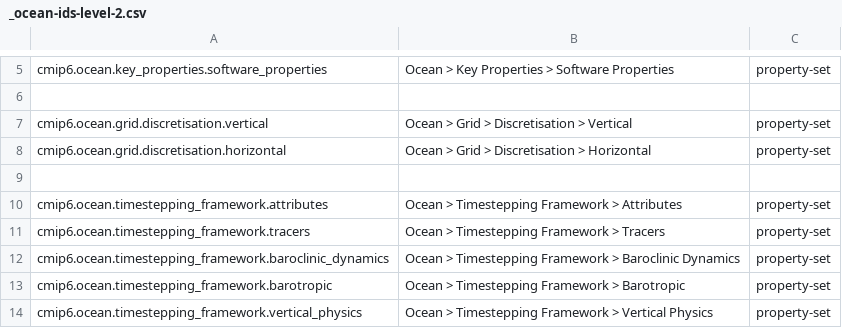
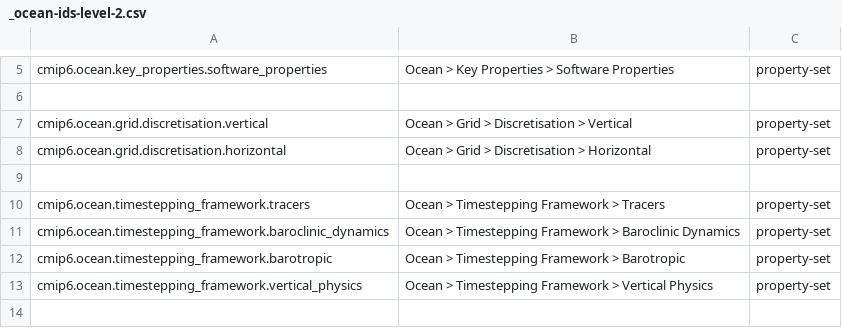
Before and after one commit to ES-DOC/cmip6-specializations-ocean, a CSV file: _ocean-ids-level-2.csv, drawn as a sheet; only a part is shown, gaps mark what is left out; the shorter side is filled out with more unchanged rows; the diff names each change by its address in the sheet, - before the commit and + after, or states it on an @@ line.

```diff
--- a/_ocean-ids-level-2.csv
+++ b/_ocean-ids-level-2.csv
-row 10: cmip6.ocean.timestepping_framework.attributes | Ocean > Timestepping Framework > Attributes | property-set
```
Also changed, not shown: _ocean-ids-level-3.csv, 4 other files.
